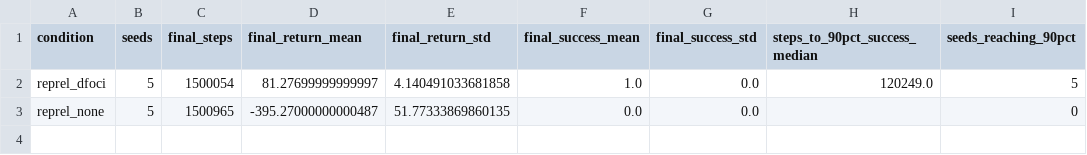
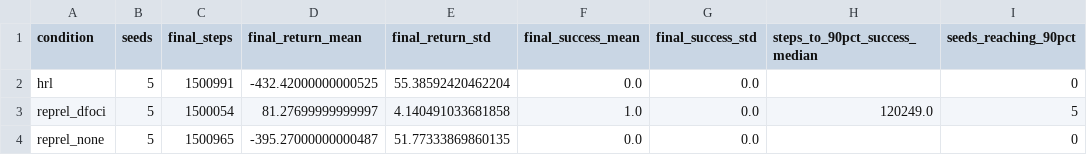
Before and after one commit to nikhileshp/RePReL, a CSV file: results/taxi/taxi_p3_summary.csv, drawn as a sheet.

```diff
--- a/results/taxi/taxi_p3_summary.csv
+++ b/results/taxi/taxi_p3_summary.csv
@@ -1,2 +1,3 @@
 condition,seeds,final_steps,final_return_mean,final_return_std,final_success_mean,final_success_std,steps_to_90pct_success_median,seeds_reaching_90pct
+hrl,5,1500991,-432.42000000000525,55.38592420462204,0.0,0.0,,0
 reprel_dfoci,5,1500054,81.27699999999997,4.140491033681858,1.0,0.0,120249.0,5
```
Also changed, not shown: results/taxi/taxi_p1_summary.csv, results/taxi/taxi_p2_summary.csv, 22 other files.
